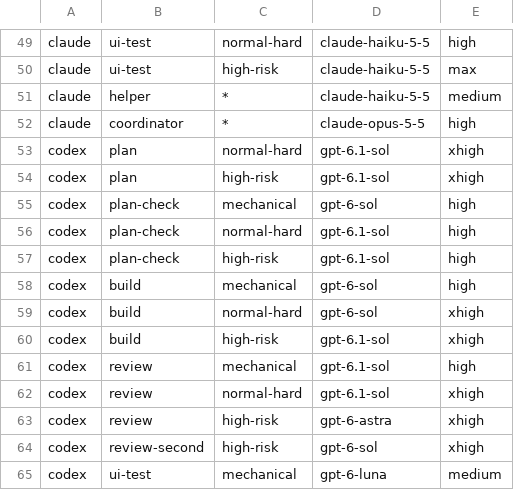
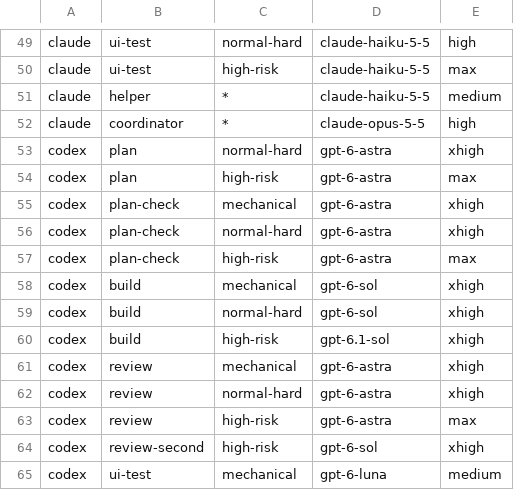
Before and after one commit to kartalbas/setup-ai-core, a TSV file: templates/.ai-core/models.tsv, drawn as a sheet; only a part is shown, gaps mark what is left out.

Commit message:
Let Astra plan and review on Codex and Sol build (#185)
The owner set the Codex rule on 2026-10-15: Astra plans, checks plans
and reviews, on max for high-risk work and xhigh otherwise; Sol builds
on xhigh. The second high-risk review stays on Sol 6, so it is neither
the builder (Sol 6.1) nor the first reviewer (Astra).

```diff
--- a/templates/.ai-core/models.tsv
+++ b/templates/.ai-core/models.tsv
@@ -52,13 +52,13 @@ claude	helper	*	claude-haiku-5-5	medium
 claude	coordinator	*	claude-opus-5-5	high
-codex	plan	normal-hard	gpt-6.1-sol	xhigh
-codex	plan	high-risk	gpt-6.1-sol	xhigh
-codex	plan-check	mechanical	gpt-6-sol	high
-codex	plan-check	normal-hard	gpt-6.1-sol	high
-codex	plan-check	high-risk	gpt-6.1-sol	high
-codex	build	mechanical	gpt-6-sol	high
+codex	plan	normal-hard	gpt-6-astra	xhigh
+codex	plan	high-risk	gpt-6-astra	max
+codex	plan-check	mechanical	gpt-6-astra	xhigh
+codex	plan-check	normal-hard	gpt-6-astra	xhigh
+codex	plan-check	high-risk	gpt-6-astra	max
+codex	build	mechanical	gpt-6-sol	xhigh
 codex	build	normal-hard	gpt-6-sol	xhigh
 codex	build	high-risk	gpt-6.1-sol	xhigh
-codex	review	mechanical	gpt-6.1-sol	high
-codex	review	normal-hard	gpt-6.1-sol	xhigh
-codex	review	high-risk	gpt-6-astra	xhigh
+codex	review	mechanical	gpt-6-astra	xhigh
+codex	review	normal-hard	gpt-6-astra	xhigh
+codex	review	high-risk	gpt-6-astra	max
 codex	review-second	high-risk	gpt-6-sol	xhigh
```
